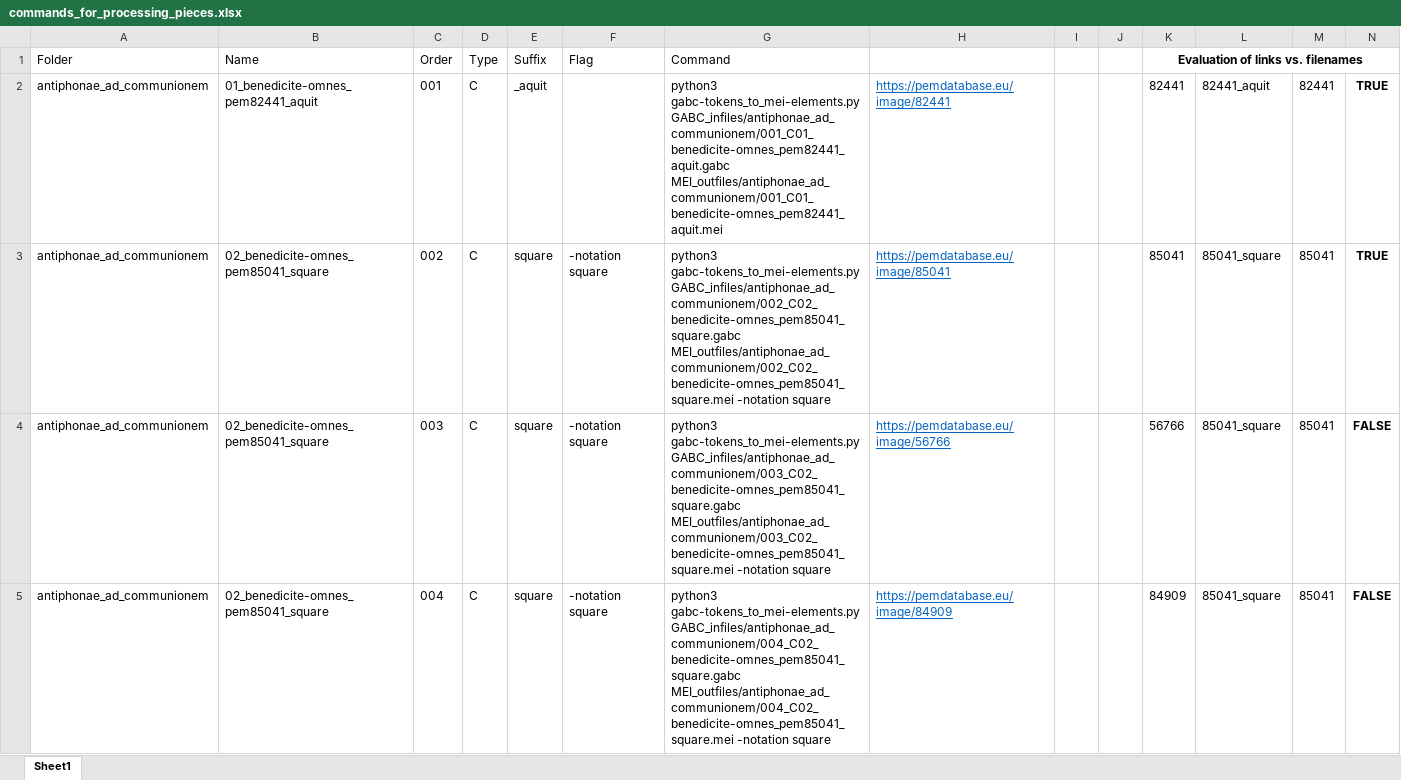
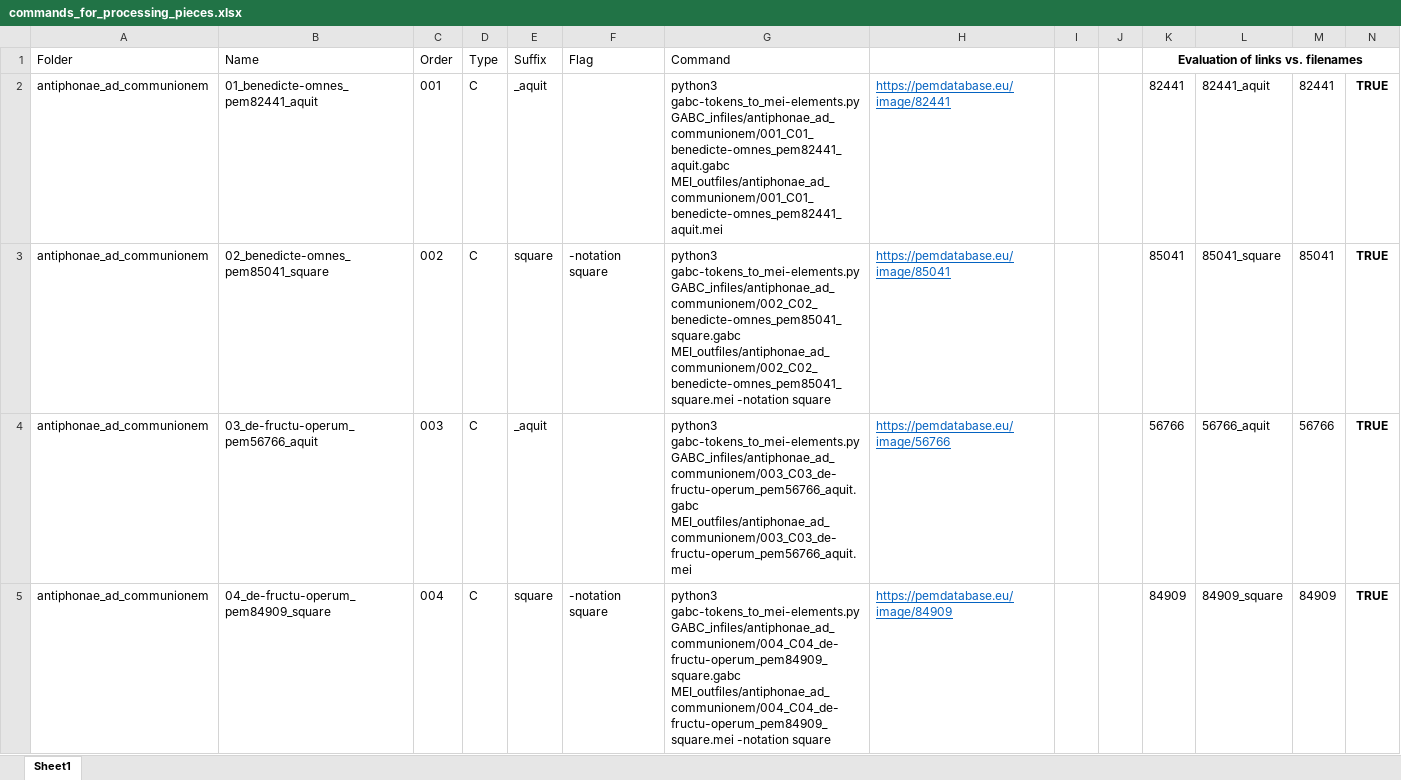
Before and after one commit to ECHOES-from-the-Past/GABCtoMEI, an Excel workbook: commands_for_processing_pieces.xlsx, sheet Sheet1, drawn as a sheet; only a part is shown; values as stored, in another font and other column widths than the file's, no borders; conditional formats not drawn; the diff covers the shown part only; the diff names each change by its address in the sheet, - before the commit and + after, or states it on an @@ line.

Commit message:
Fix spreadsheet now seems to be good

```diff
--- a/commands_for_processing_pieces.xlsx (sheet Sheet1)
+++ b/commands_for_processing_pieces.xlsx (sheet Sheet1)
-B2 (Name): 01_benedicite-omnes_pem82441_aquit
+B2 (Name): 01_benedicte-omnes_pem82441_aquit
-G2 (Command): python3 gabc-tokens_to_mei-elements.py GABC_infiles/antiphonae_ad_communionem/001_C01_benedicite-omnes_pem82441_aquit.gabc MEI_outfiles/antiphonae_ad_communionem/001_C01_benedicite-omnes_pem82441_aquit.mei
+G2 (Command): python3 gabc-tokens_to_mei-elements.py GABC_infiles/antiphonae_ad_communionem/001_C01_benedicte-omnes_pem82441_aquit.gabc MEI_outfiles/antiphonae_ad_communionem/001_C01_benedicte-omnes_pem82441_aquit.mei
-B3 (Name): 02_benedicite-omnes_pem85041_square
+B3 (Name): 02_benedicte-omnes_pem85041_square
-G3 (Command): python3 gabc-tokens_to_mei-elements.py GABC_infiles/antiphonae_ad_communionem/002_C02_benedicite-omnes_pem85041_square.gabc MEI_outfiles/antiphonae_ad_communionem/002_C02_benedicite-omnes_pem85041_square.mei -notation square
+G3 (Command): python3 gabc-tokens_to_mei-elements.py GABC_infiles/antiphonae_ad_communionem/002_C02_benedicte-omnes_pem85041_square.gabc MEI_outfiles/antiphonae_ad_communionem/002_C02_benedicte-omnes_pem85041_square.mei -notation square
-B4 (Name): 02_benedicite-omnes_pem85041_square
+B4 (Name): 03_de-fructu-operum_pem56766_aquit
-E4 (Suffix): square
+E4 (Suffix): _aquit
-F4 (Flag): -notation square
+F4 (Flag): (empty)
-G4 (Command): python3 gabc-tokens_to_mei-elements.py GABC_infiles/antiphonae_ad_communionem/003_C02_benedicite-omnes_pem85041_square.gabc MEI_outfiles/antiphonae_ad_communionem/003_C02_benedicite-omnes_pem85041_square.mei -notation square
+G4 (Command): python3 gabc-tokens_to_mei-elements.py GABC_infiles/antiphonae_ad_communionem/003_C03_de-fructu-operum_pem56766_aquit.gabc MEI_outfiles/antiphonae_ad_communionem/003_C03_de-fructu-operum_pem56766_aquit.mei
-L4: 85041_square
+L4: 56766_aquit
-M4: 85041
+M4: 56766
-N4:N5: FALSE
+N4:N5: TRUE
-B5 (Name): 02_benedicite-omnes_pem85041_square
+B5 (Name): 04_de-fructu-operum_pem84909_square
-G5 (Command): python3 gabc-tokens_to_mei-elements.py GABC_infiles/antiphonae_ad_communionem/004_C02_benedicite-omnes_pem85041_square.gabc MEI_outfiles/antiphonae_ad_communionem/004_C02_benedicite-omnes_pem85041_square.mei -notation square
+G5 (Command): python3 gabc-tokens_to_mei-elements.py GABC_infiles/antiphonae_ad_communionem/004_C04_de-fructu-operum_pem84909_square.gabc MEI_outfiles/antiphonae_ad_communionem/004_C04_de-fructu-operum_pem84909_square.mei -notation square
-L5: 85041_square
+L5: 84909_square
-M5: 85041
+M5: 84909
```
Also changed, not shown: 583 edited cells elsewhere in this sheet.
